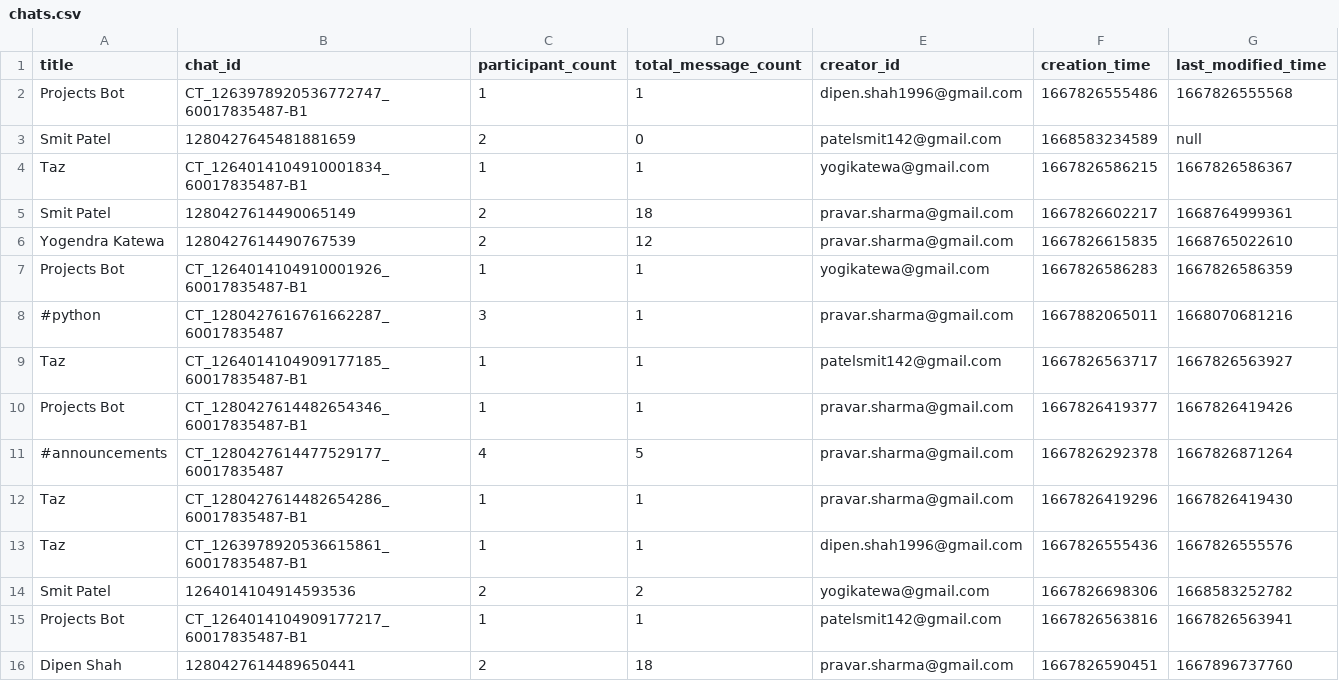
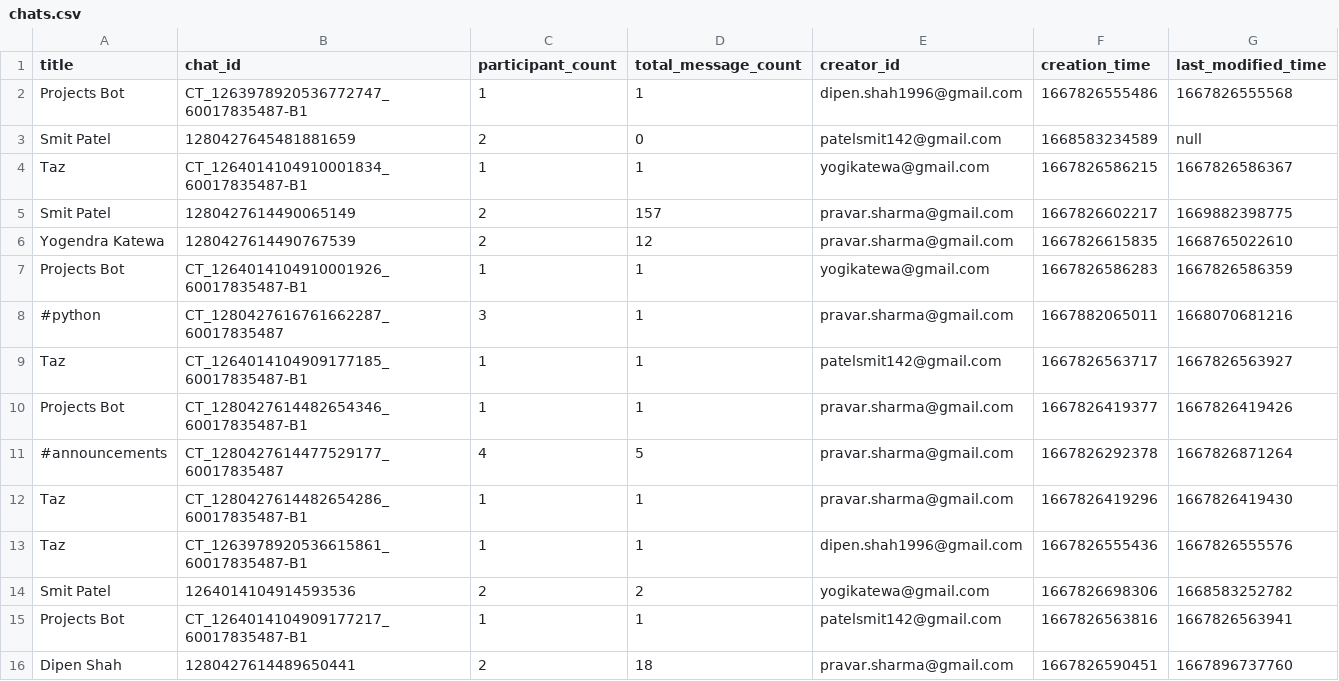
Before and after one commit to pravarsharma18/mattermost, a CSV file: chats.csv, drawn as a sheet.

```diff
--- a/chats.csv
+++ b/chats.csv
@@ -4,3 +4,3 @@ Smit Patel,1280427645481881659,2,0,patelsmit142@gmail.com,1668583234589,null
 Taz,CT_1264014104910001834_60017835487-B1,1,1,yogikatewa@gmail.com,1667826586215,1667826586367
-Smit Patel,1280427614490065149,2,18,pravar.sharma@gmail.com,1667826602217,1668764999361
+Smit Patel,1280427614490065149,2,157,pravar.sharma@gmail.com,1667826602217,1669882398775
 Yogendra Katewa,1280427614490767539,2,12,pravar.sharma@gmail.com,1667826615835,1668765022610
```
Also changed, not shown: 1 other file.
